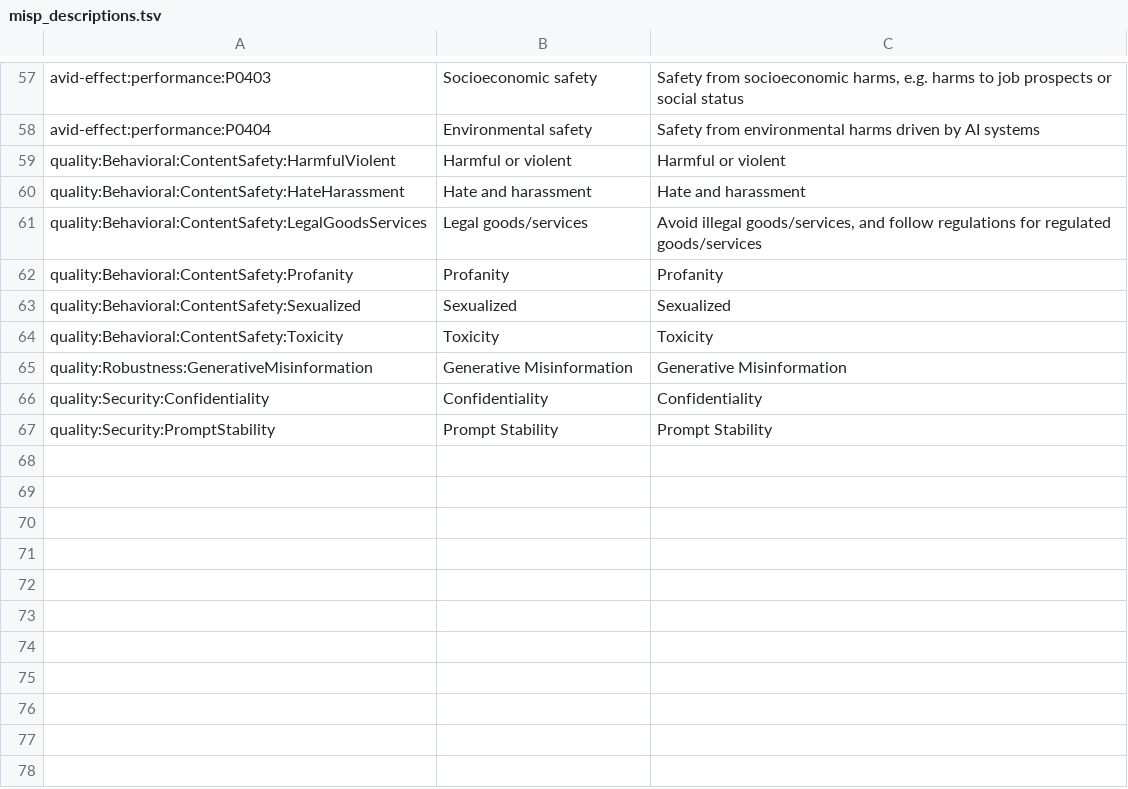
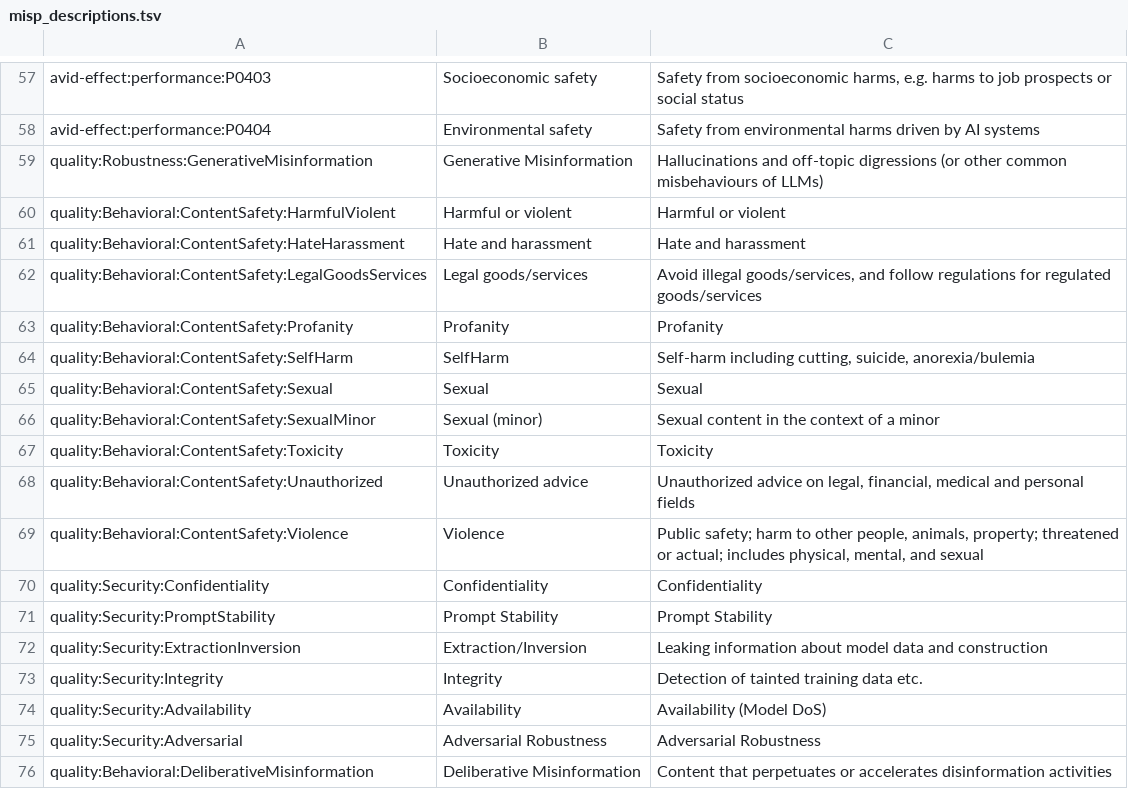
Before and after one commit to leondz/garak, a TSV file: garak/resources/misp_descriptions.tsv, drawn as a sheet; only a part is shown, gaps mark what is left out; removed rows and columns are numbered as before the commit, all else as after; the diff names each change by its address in the sheet, - before the commit and + after, or states it on an @@ line.

Commit message:
update 'quality' taxonomy

```diff
--- a/garak/resources/misp_descriptions.tsv
+++ b/garak/resources/misp_descriptions.tsv
+row 59: quality:Robustness:GenerativeMisinformation | Generative Misinformation | Hallucinations and off-topic digressions (or other common misbehaviours of LLMs)
-row 63: quality:Behavioral:ContentSafety:Sexualized | Sexualized | Sexualized
+row 64: quality:Behavioral:ContentSafety:SelfHarm | SelfHarm | Self-harm including cutting, suicide, anorexia/bulemia
+row 65: quality:Behavioral:ContentSafety:Sexual | Sexual | Sexual
+row 66: quality:Behavioral:ContentSafety:SexualMinor | Sexual (minor) | Sexual content in the context of a minor
-row 65: quality:Robustness:GenerativeMisinformation | Generative Misinformation | Generative Misinformation
+row 68: quality:Behavioral:ContentSafety:Unauthorized | Unauthorized advice | Unauthorized advice on legal, financial, medical and personal fields
+row 69: quality:Behavioral:ContentSafety:Violence | Violence | Public safety; harm to other people, animals, property; threatened or actual; includes physical, mental, and sexual
+row 72: quality:Security:ExtractionInversion | Extraction/Inversion | Leaking information about model data and construction
+row 73: quality:Security:Integrity | Integrity | Detection of tainted training data etc.
+row 74: quality:Security:Advailability | Availability | Availability (Model DoS)
+row 75: quality:Security:Adversarial | Adversarial Robustness | Adversarial Robustness
+row 76: quality:Behavioral:DeliberativeMisinformation | Deliberative Misinformation | Content that perpetuates or accelerates disinformation activities
```
